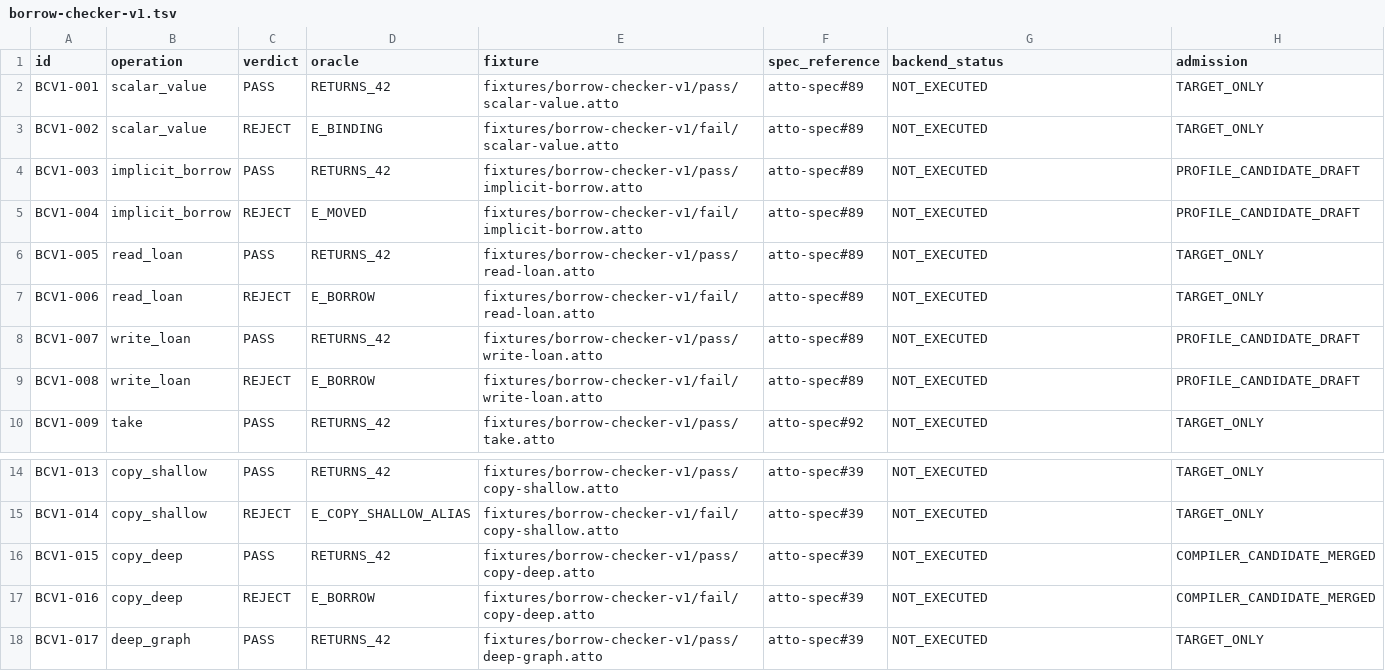
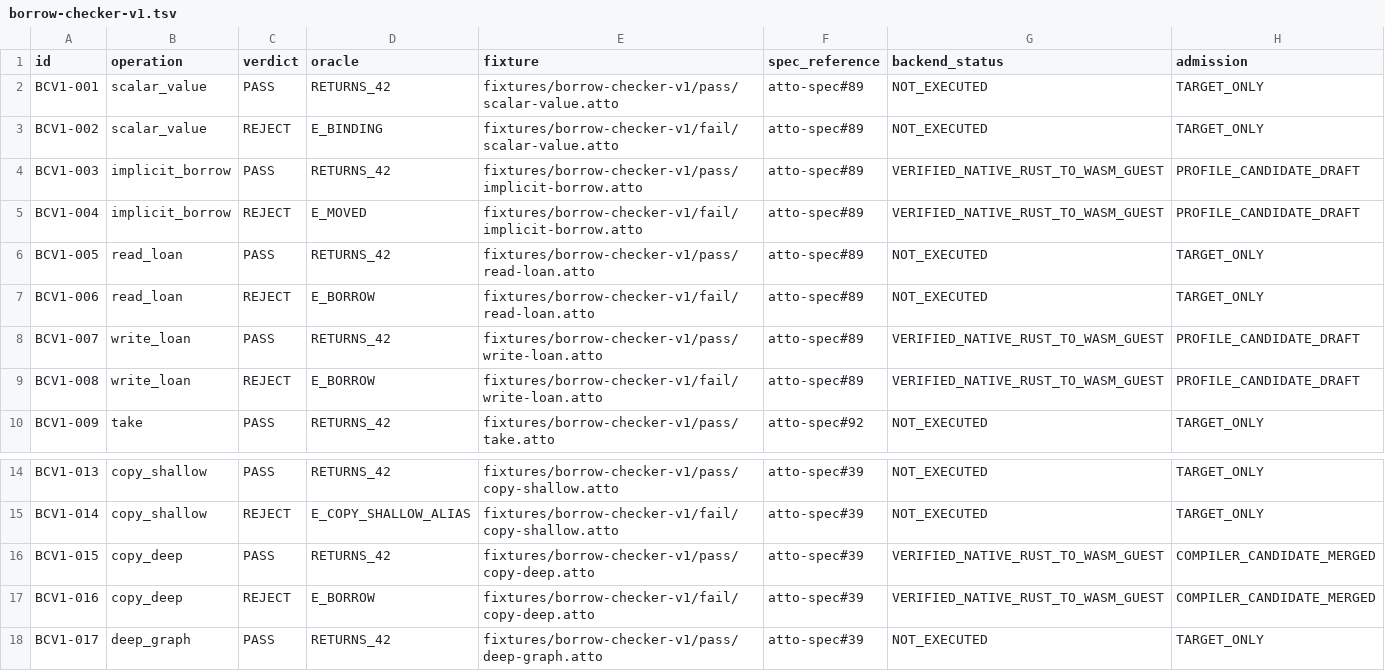
Before and after one commit to atto-lang/atto-platform-conformance, a TSV file: contracts/borrow-checker-v1.tsv, drawn as a sheet; only a part is shown, gaps mark what is left out.

Commit message:
test(ownership): pin six executed compiled guest receipts, retain 34 target-only cases

```diff
--- a/contracts/borrow-checker-v1.tsv
+++ b/contracts/borrow-checker-v1.tsv
@@ -3,8 +3,8 @@ BCV1-001	scalar_value	PASS	RETURNS_42	fixtures/borrow-checker-v1/pass/scalar-val
 BCV1-002	scalar_value	REJECT	E_BINDING	fixtures/borrow-checker-v1/fail/scalar-value.atto	atto-spec#89	NOT_EXECUTED	TARGET_ONLY
-BCV1-003	implicit_borrow	PASS	RETURNS_42	fixtures/borrow-checker-v1/pass/implicit-borrow.atto	atto-spec#89	NOT_EXECUTED	PROFILE_CANDIDATE_DRAFT
-BCV1-004	implicit_borrow	REJECT	E_MOVED	fixtures/borrow-checker-v1/fail/implicit-borrow.atto	atto-spec#89	NOT_EXECUTED	PROFILE_CANDIDATE_DRAFT
+BCV1-003	implicit_borrow	PASS	RETURNS_42	fixtures/borrow-checker-v1/pass/implicit-borrow.atto	atto-spec#89	VERIFIED_NATIVE_RUST_TO_WASM_GUEST	PROFILE_CANDIDATE_DRAFT
+BCV1-004	implicit_borrow	REJECT	E_MOVED	fixtures/borrow-checker-v1/fail/implicit-borrow.atto	atto-spec#89	VERIFIED_NATIVE_RUST_TO_WASM_GUEST	PROFILE_CANDIDATE_DRAFT
 BCV1-005	read_loan	PASS	RETURNS_42	fixtures/borrow-checker-v1/pass/read-loan.atto	atto-spec#89	NOT_EXECUTED	TARGET_ONLY
 BCV1-006	read_loan	REJECT	E_BORROW	fixtures/borrow-checker-v1/fail/read-loan.atto	atto-spec#89	NOT_EXECUTED	TARGET_ONLY
-BCV1-007	write_loan	PASS	RETURNS_42	fixtures/borrow-checker-v1/pass/write-loan.atto	atto-spec#89	NOT_EXECUTED	PROFILE_CANDIDATE_DRAFT
-BCV1-008	write_loan	REJECT	E_BORROW	fixtures/borrow-checker-v1/fail/write-loan.atto	atto-spec#89	NOT_EXECUTED	PROFILE_CANDIDATE_DRAFT
+BCV1-007	write_loan	PASS	RETURNS_42	fixtures/borrow-checker-v1/pass/write-loan.atto	atto-spec#89	VERIFIED_NATIVE_RUST_TO_WASM_GUEST	PROFILE_CANDIDATE_DRAFT
+BCV1-008	write_loan	REJECT	E_BORROW	fixtures/borrow-checker-v1/fail/write-loan.atto	atto-spec#89	VERIFIED_NATIVE_RUST_TO_WASM_GUEST	PROFILE_CANDIDATE_DRAFT
 BCV1-009	take	PASS	RETURNS_42	fixtures/borrow-checker-v1/pass/take.atto	atto-spec#92	NOT_EXECUTED	TARGET_ONLY
@@ -15,4 +15,4 @@ BCV1-013	copy_shallow	PASS	RETURNS_42	fixtures/borrow-checker-v1/pass/copy-shall
 BCV1-014	copy_shallow	REJECT	E_COPY_SHALLOW_ALIAS	fixtures/borrow-checker-v1/fail/copy-shallow.atto	atto-spec#39	NOT_EXECUTED	TARGET_ONLY
-BCV1-015	copy_deep	PASS	RETURNS_42	fixtures/borrow-checker-v1/pass/copy-deep.atto	atto-spec#39	NOT_EXECUTED	COMPILER_CANDIDATE_MERGED
-BCV1-016	copy_deep	REJECT	E_BORROW	fixtures/borrow-checker-v1/fail/copy-deep.atto	atto-spec#39	NOT_EXECUTED	COMPILER_CANDIDATE_MERGED
+BCV1-015	copy_deep	PASS	RETURNS_42	fixtures/borrow-checker-v1/pass/copy-deep.atto	atto-spec#39	VERIFIED_NATIVE_RUST_TO_WASM_GUEST	COMPILER_CANDIDATE_MERGED
+BCV1-016	copy_deep	REJECT	E_BORROW	fixtures/borrow-checker-v1/fail/copy-deep.atto	atto-spec#39	VERIFIED_NATIVE_RUST_TO_WASM_GUEST	COMPILER_CANDIDATE_MERGED
 BCV1-017	deep_graph	PASS	RETURNS_42	fixtures/borrow-checker-v1/pass/deep-graph.atto	atto-spec#39	NOT_EXECUTED	TARGET_ONLY
```
Also changed, not shown: 4 other files.
